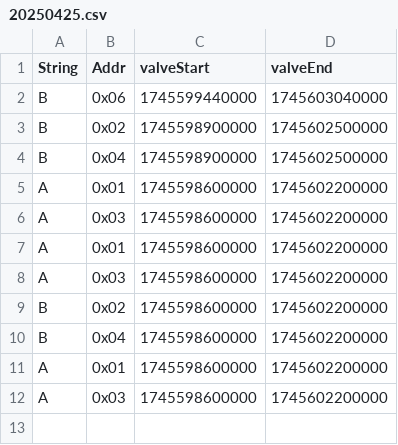
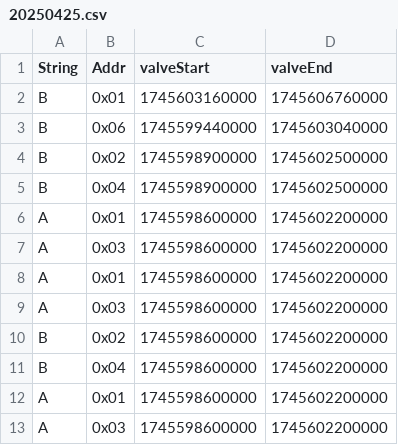
Before and after one commit to hectorpena19/SmartWaterRepo, a CSV file: 20250425.csv, drawn as a sheet; the diff names each change by its address in the sheet, - before the commit and + after, or states it on an @@ line.

Commit message:
Updated 20250425.csv

```diff
--- a/20250425.csv
+++ b/20250425.csv
+row 2: B | 0x01 | 1745603160000 | 1745606760000
```
